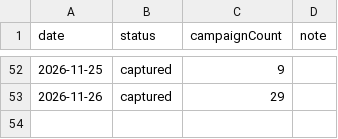
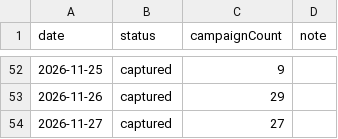
Before and after one commit to catalystprimeagent-bot/whop-campaign-history, a CSV file: coverage.csv, drawn as a sheet; only a part is shown, gaps mark what is left out.

```diff
--- a/coverage.csv
+++ b/coverage.csv
@@ -53 +53,2 @@ date,status,campaignCount,note
 2026-11-26,captured,29,
+2026-11-27,captured,27,
```
Also changed, not shown: 3 other files.
